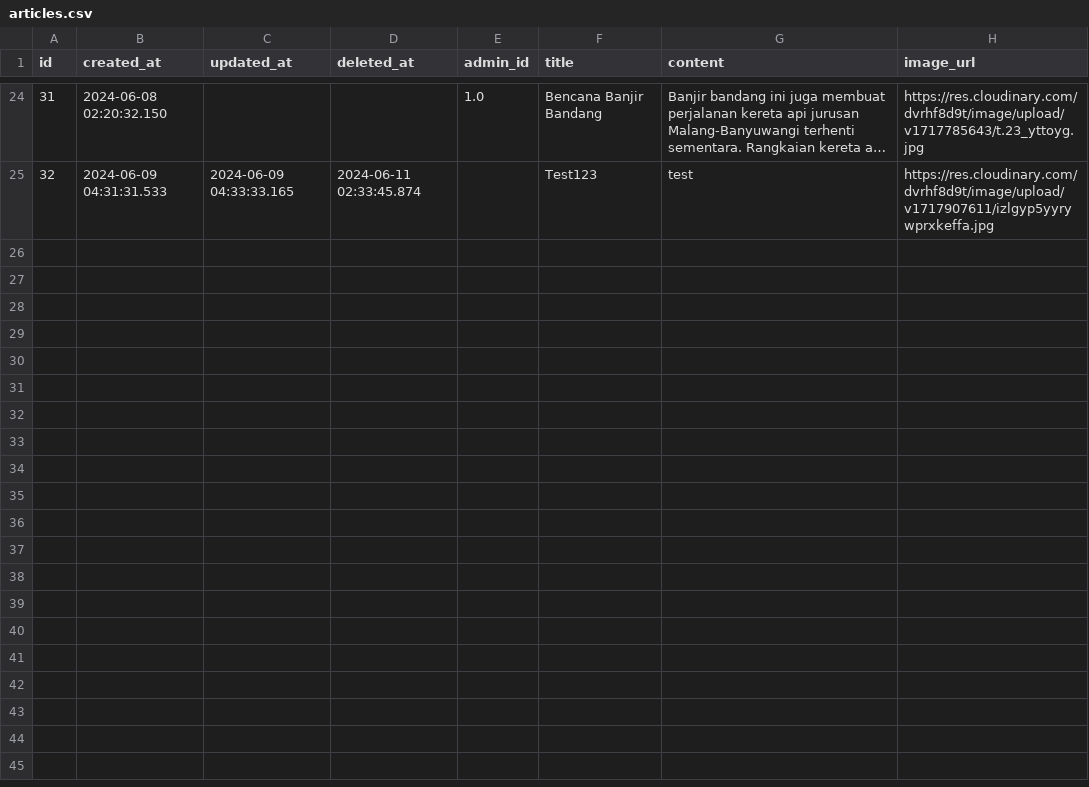
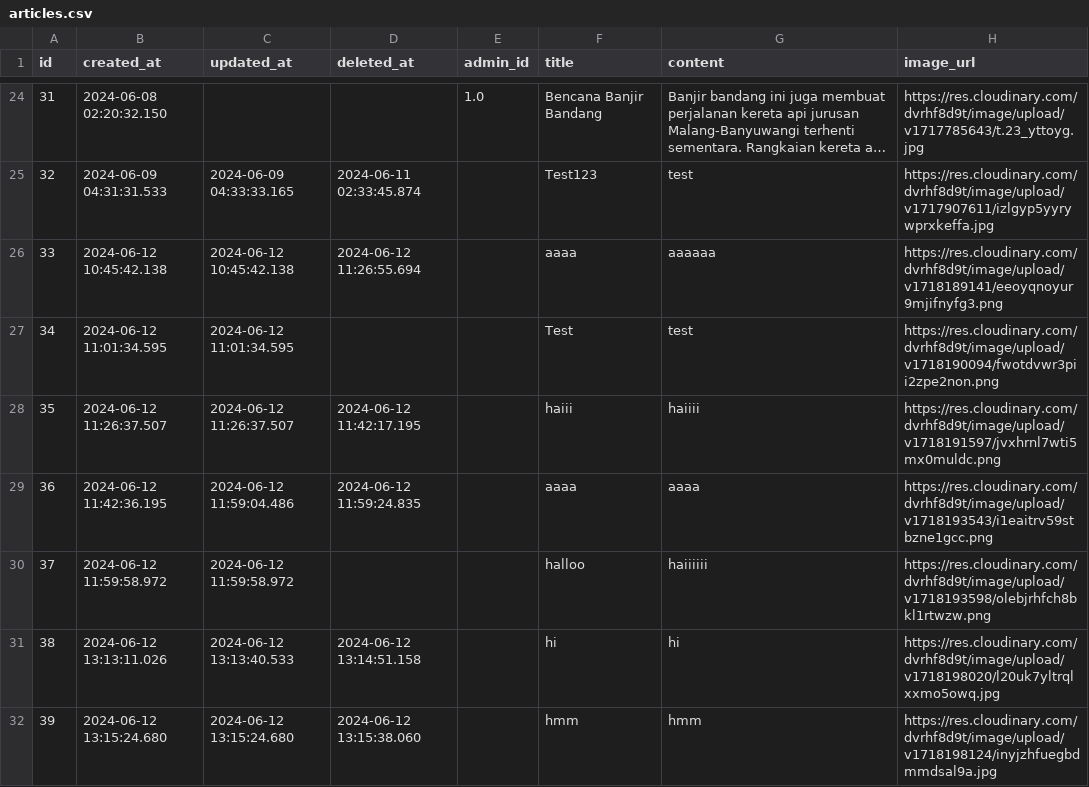
Before and after one commit to Kelompok-5-Capstone-Alterra-2024/Data_Engineer, a CSV file: Data_Loaded/Raw_Data/articles.csv, drawn as a sheet; only a part is shown, gaps mark what is left out; long unchanged cells end in …; the diff names each change by its address in the sheet, - before the commit and + after, or states it on an @@ line.

```diff
--- a/Data_Loaded/Raw_Data/articles.csv
+++ b/Data_Loaded/Raw_Data/articles.csv
+row 26: 33 | 2024-06-12 10:45:42.138 | 2024-06-12 10:45:42.138 | 2024-06-12 11:26:55.694 |  | aaaa | aaaaaa | https://res.cloudinary.com/dvrhf8d9t/image/upload/v1718189141/eeoyqnoyur9mjifnyfg3.png
+row 27: 34 | 2024-06-12 11:01:34.595 | 2024-06-12 11:01:34.595 |  |  | Test | test | https://res.cloudinary.com/dvrhf8d9t/image/upload/v1718190094/fwotdvwr3pii2zpe2non.png
+row 28: 35 | 2024-06-12 11:26:37.507 | 2024-06-12 11:26:37.507 | 2024-06-12 11:42:17.195 |  | haiii | haiiii | https://res.cloudinary.com/dvrhf8d9t/image/upload/v1718191597/jvxhrnl7wti5mx0muldc.png
+row 29: 36 | 2024-06-12 11:42:36.195 | 2024-06-12 11:59:04.486 | 2024-06-12 11:59:24.835 |  | aaaa | aaaa | https://res.cloudinary.com/dvrhf8d9t/image/upload/v1718193543/i1eaitrv59stbzne1gcc.png
+row 30: 37 | 2024-06-12 11:59:58.972 | 2024-06-12 11:59:58.972 |  |  | halloo | haiiiiii | https://res.cloudinary.com/dvrhf8d9t/image/upload/v1718193598/olebjrhfch8bkl1rtwzw.png
+row 31: 38 | 2024-06-12 13:13:11.026 | 2024-06-12 13:13:40.533 | 2024-06-12 13:14:51.158 |  | hi | hi | https://res.cloudinary.com/dvrhf8d9t/image/upload/v1718198020/l20uk7yltrqlxxmo5owq.jpg
+row 32: 39 | 2024-06-12 13:15:24.680 | 2024-06-12 13:15:24.680 | 2024-06-12 13:15:38.060 |  | hmm | hmm | https://res.cloudinary.com/dvrhf8d9t/image/upload/v1718198124/inyjzhfuegbdmmdsal9a.jpg
```
Also changed, not shown: Data_Loaded/Raw_Data/users.csv, Data_Loaded/Raw_Data/volunteers.csv, 6 other files.
